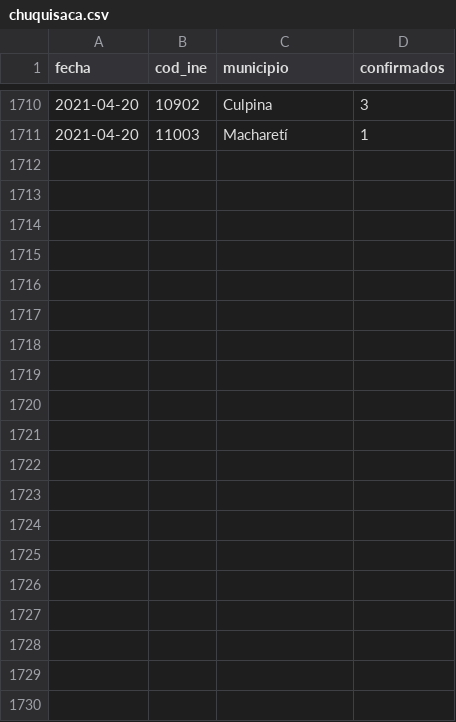
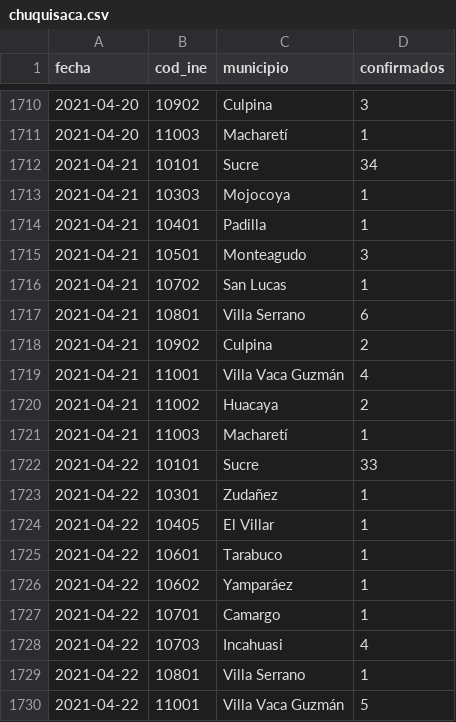
Before and after one commit to mauforonda/covid19bolivia-municipal, a CSV file: chuquisaca.csv, drawn as a sheet; only a part is shown, gaps mark what is left out; the diff covers the shown part only.

```diff
--- a/chuquisaca.csv
+++ b/chuquisaca.csv
@@ -1711 +1711,20 @@ fecha,cod_ine,municipio,confirmados
 2021-04-20,11003,Macharetí,1
+2021-04-21,10101,Sucre,34
+2021-04-21,10303,Mojocoya,1
+2021-04-21,10401,Padilla,1
+2021-04-21,10501,Monteagudo,3
+2021-04-21,10702,San Lucas,1
+2021-04-21,10801,Villa Serrano,6
+2021-04-21,10902,Culpina,2
+2021-04-21,11001,Villa Vaca Guzmán,4
+2021-04-21,11002,Huacaya,2
+2021-04-21,11003,Macharetí,1
+2021-04-22,10101,Sucre,33
+2021-04-22,10301,Zudañez,1
+2021-04-22,10405,El Villar,1
+2021-04-22,10601,Tarabuco,1
+2021-04-22,10602,Yamparáez,1
+2021-04-22,10701,Camargo,1
+2021-04-22,10703,Incahuasi,4
+2021-04-22,10801,Villa Serrano,1
+2021-04-22,11001,Villa Vaca Guzmán,5
```
Also changed, not shown: 16 added rows elsewhere in this file, beni.csv, cochabamba.csv, 6 other files.
